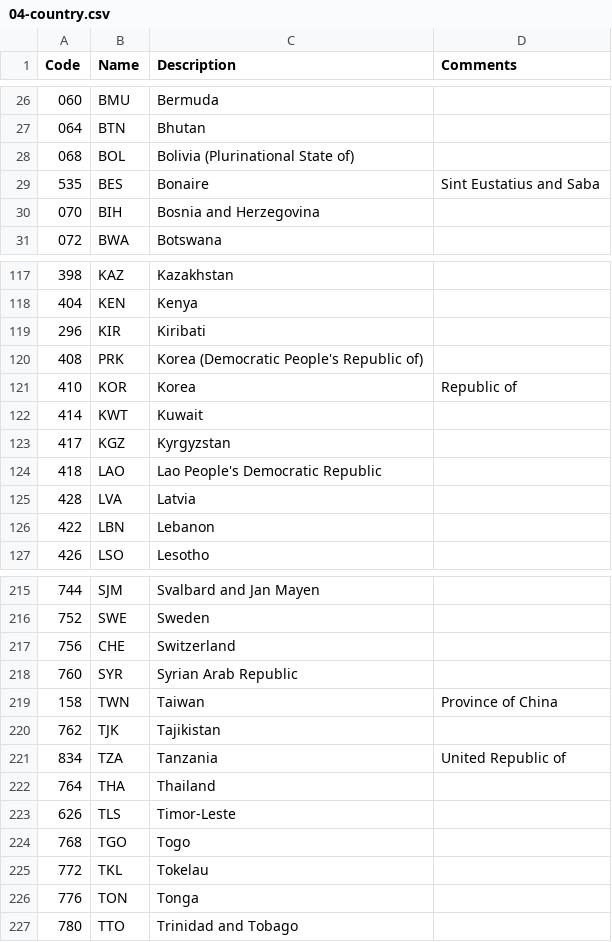
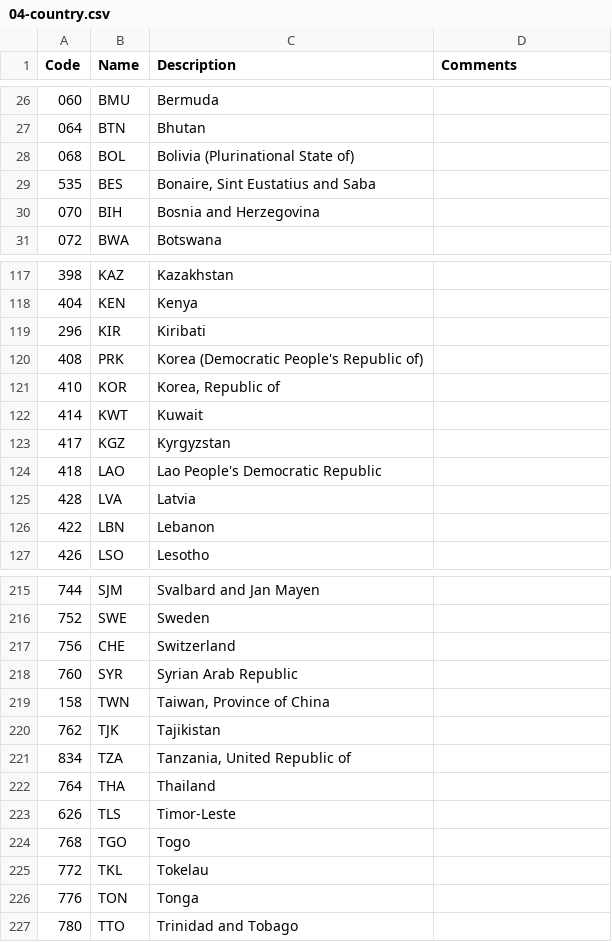
Before and after one commit to wmo-im/wis2-topic-hierarchy, a CSV file: topic-hierarchy/04-country.csv, drawn as a sheet; only a part is shown, gaps mark what is left out.

Commit message:
renumber, fix CSV formatting

```diff
--- a/topic-hierarchy/04-country.csv
+++ b/topic-hierarchy/04-country.csv
@@ -28,3 +28,3 @@ Code,Name,Description,Comments
 068,BOL,Bolivia (Plurinational State of),
-535,BES,Bonaire, Sint Eustatius and Saba,
+535,BES,"Bonaire, Sint Eustatius and Saba",
 070,BIH,Bosnia and Herzegovina,
@@ -120,3 +120,3 @@ Code,Name,Description,Comments
 408,PRK,Korea (Democratic People's Republic of),
-410,KOR,Korea, Republic of,
+410,KOR,"Korea, Republic of",
 414,KWT,Kuwait,
@@ -218,5 +218,5 @@ Code,Name,Description,Comments
 760,SYR,Syrian Arab Republic,
-158,TWN,Taiwan, Province of China,
+158,TWN,"Taiwan, Province of China",
 762,TJK,Tajikistan,
-834,TZA,Tanzania, United Republic of,
+834,TZA,"Tanzania, United Republic of",
 764,THA,Thailand,
```
